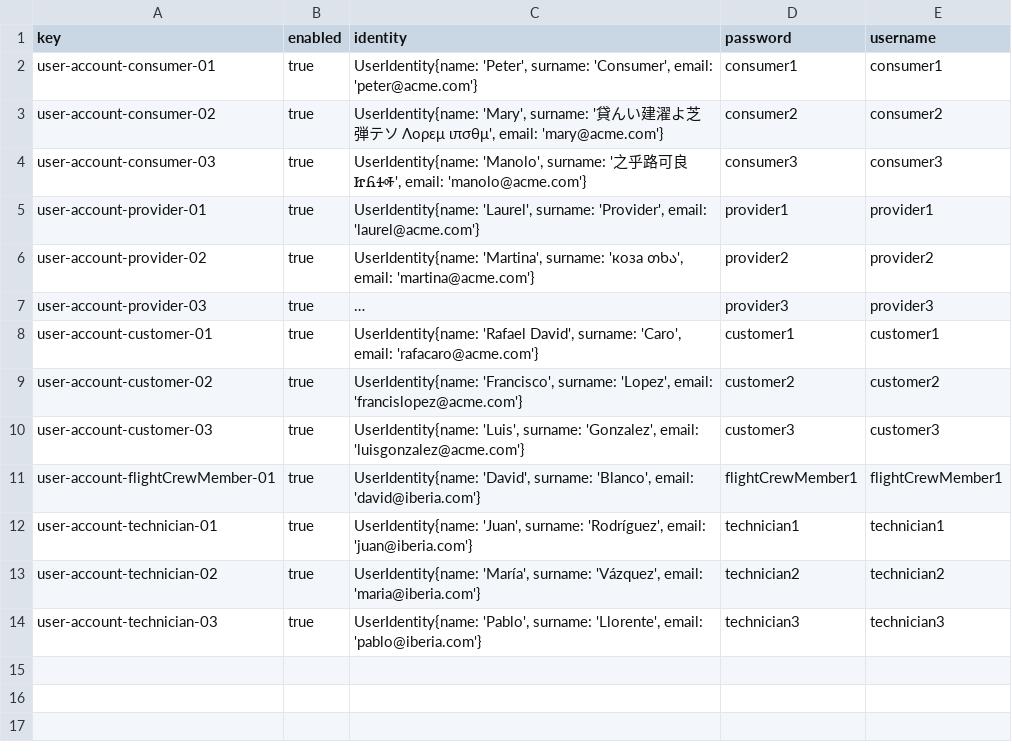
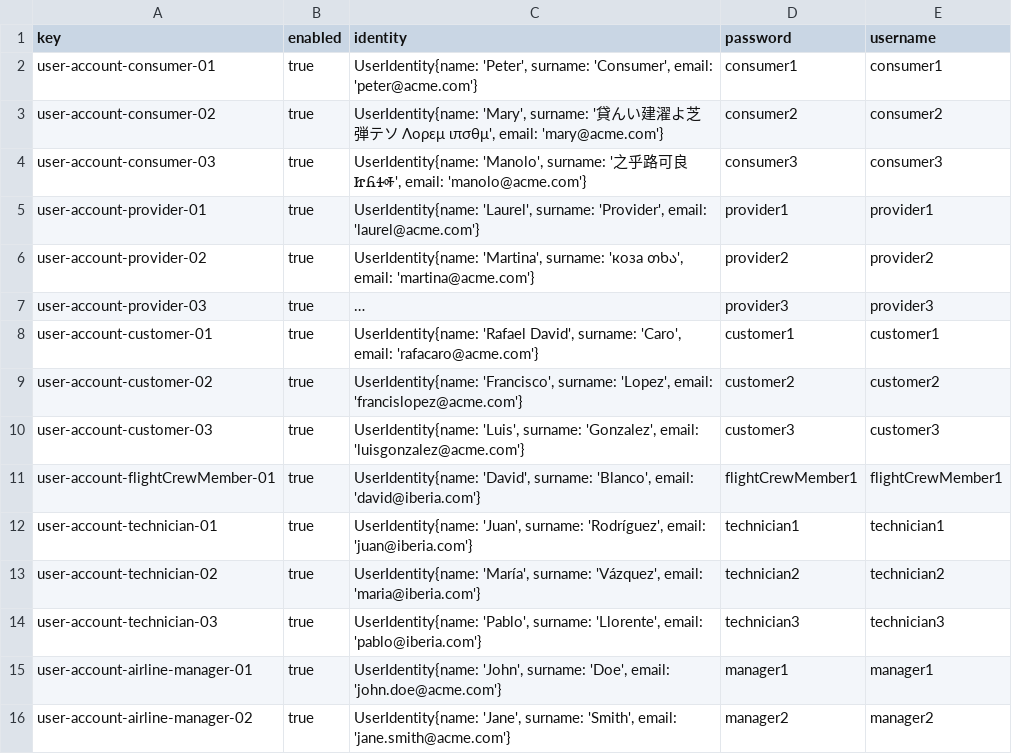
Before and after one commit to DP2-C1-046/Acme-ANS-D04, a CSV file: src/main/resources/WEB-INF/data/sample/user-account.csv, drawn as a sheet; long unchanged cells end in ….

Commit message:
feat(airlineManager): populate db

```diff
--- a/src/main/resources/WEB-INF/data/sample/user-account.csv
+++ b/src/main/resources/WEB-INF/data/sample/user-account.csv
@@ -14 +14,3 @@ user-account-technician-02,true,"UserIdentity{name: 'María', surname: 'Vázquez
 user-account-technician-03,true,"UserIdentity{name: 'Pablo', surname: 'Llorente', email: 'pablo@iberia.com'}",technician3,technician3
+user-account-airline-manager-01,true,"UserIdentity{name: 'John', surname: 'Doe', email: 'john.doe@acme.com'}",manager1,manager1
+user-account-airline-manager-02,true,"UserIdentity{name: 'Jane', surname: 'Smith', email: 'jane.smith@acme.com'}",manager2,manager2
```
Also changed, not shown: 2 other files.
